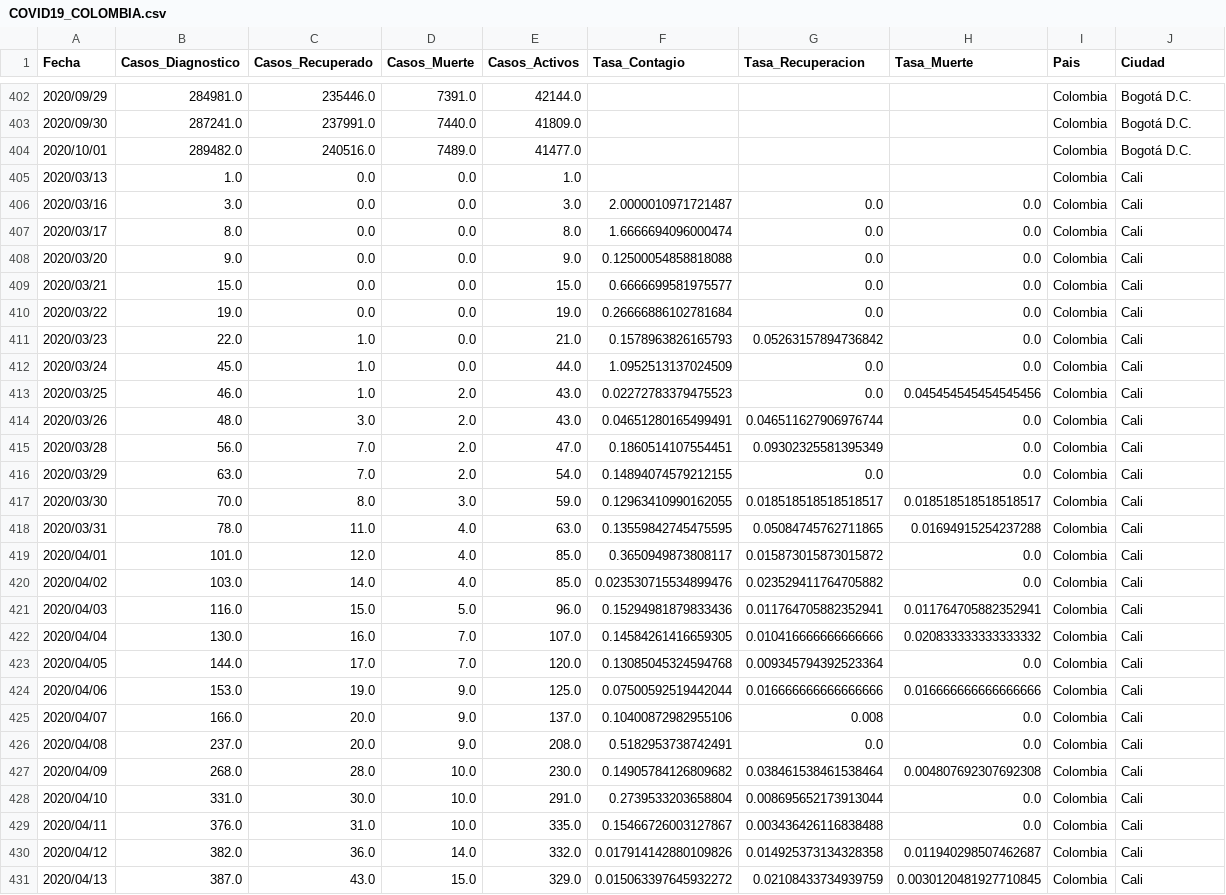
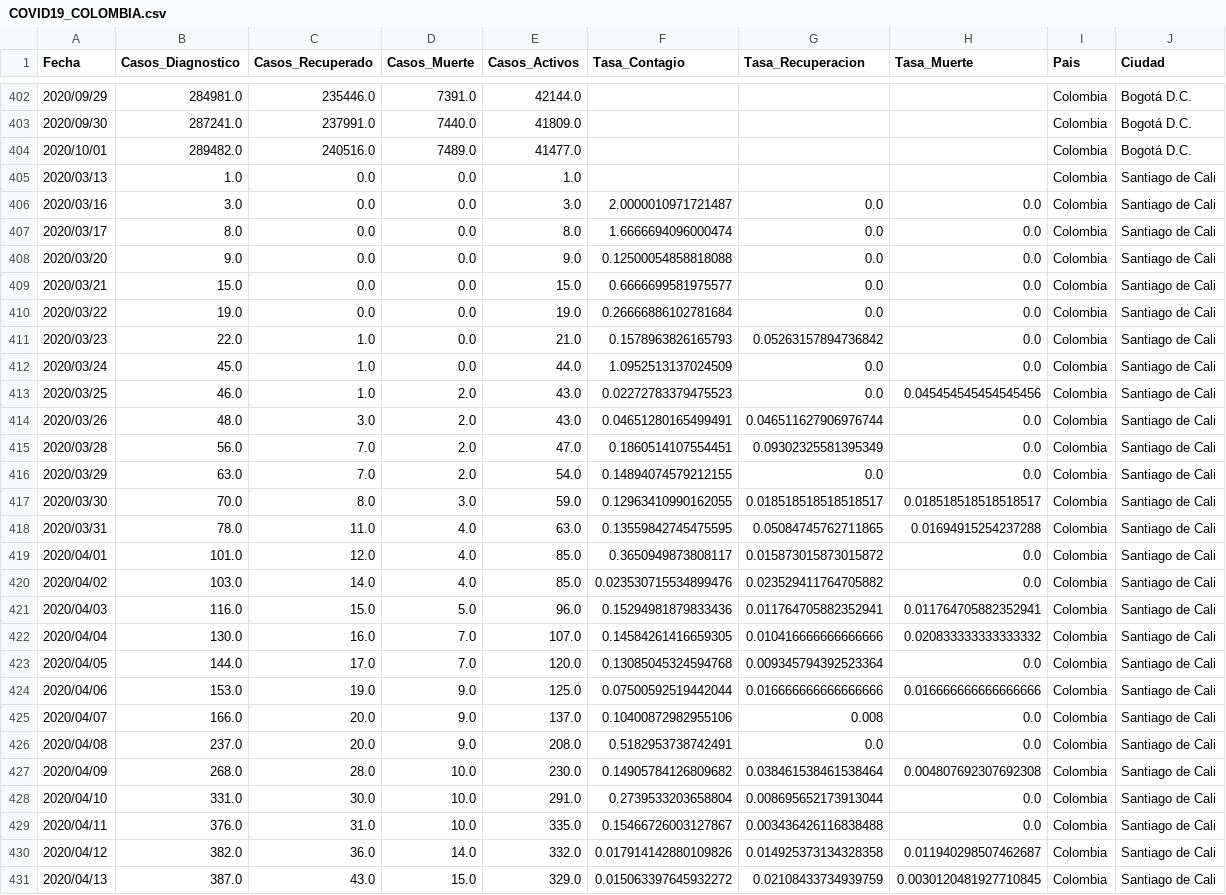
Before and after one commit to JuanMaFB/JuanMaFB.github.io, a CSV file: COVID19_COLOMBIA.csv, drawn as a sheet; only a part is shown, gaps mark what is left out; the diff covers the shown part only.

Commit message:
Update COVID19_COLOMBIA.csv

```diff
--- a/COVID19_COLOMBIA.csv
+++ b/COVID19_COLOMBIA.csv
@@ -404,28 +404,28 @@ Fecha,Casos_Diagnostico,Casos_Recuperado,Casos_Muerte,Casos_Activos,Tasa_Contagi
 2020/10/01,289482.0,240516.0,7489.0,41477.0,,,,Colombia,Bogotá D.C.
-2020/03/13,1.0,0.0,0.0,1.0,,,,Colombia,Cali
-2020/03/16,3.0,0.0,0.0,3.0,2.0000010971721487,0.0,0.0,Colombia,Cali
-2020/03/17,8.0,0.0,0.0,8.0,1.6666694096000474,0.0,0.0,Colombia,Cali
-2020/03/20,9.0,0.0,0.0,9.0,0.12500054858818088,0.0,0.0,Colombia,Cali
-2020/03/21,15.0,0.0,0.0,15.0,0.6666699581975577,0.0,0.0,Colombia,Cali
-2020/03/22,19.0,0.0,0.0,19.0,0.26666886102781684,0.0,0.0,Colombia,Cali
-2020/03/23,22.0,1.0,0.0,21.0,0.1578963826165793,0.05263157894736842,0.0,Colombia,Cali
-2020/03/24,45.0,1.0,0.0,44.0,1.0952513137024509,0.0,0.0,Colombia,Cali
-2020/03/25,46.0,1.0,2.0,43.0,0.02272783379475523,0.0,0.045454545454545456,Colombia,Cali
-2020/03/26,48.0,3.0,2.0,43.0,0.04651280165499491,0.046511627906976744,0.0,Colombia,Cali
-2020/03/28,56.0,7.0,2.0,47.0,0.1860514107554451,0.09302325581395349,0.0,Colombia,Cali
-2020/03/29,63.0,7.0,2.0,54.0,0.14894074579212155,0.0,0.0,Colombia,Cali
-2020/03/30,70.0,8.0,3.0,59.0,0.12963410990162055,0.018518518518518517,0.018518518518518517,Colombia,Cali
-2020/03/31,78.0,11.0,4.0,63.0,0.13559842745475595,0.05084745762711865,0.01694915254237288,Colombia,Cali
-2020/04/01,101.0,12.0,4.0,85.0,0.3650949873808117,0.015873015873015872,0.0,Colombia,Cali
-2020/04/02,103.0,14.0,4.0,85.0,0.023530715534899476,0.023529411764705882,0.0,Colombia,Cali
-2020/04/03,116.0,15.0,5.0,96.0,0.15294981879833436,0.011764705882352941,0.011764705882352941,Colombia,Cali
-2020/04/04,130.0,16.0,7.0,107.0,0.14584261416659305,0.010416666666666666,0.020833333333333332,Colombia,Cali
-2020/04/05,144.0,17.0,7.0,120.0,0.13085045324594768,0.009345794392523364,0.0,Colombia,Cali
-2020/04/06,153.0,19.0,9.0,125.0,0.07500592519442044,0.016666666666666666,0.016666666666666666,Colombia,Cali
-2020/04/07,166.0,20.0,9.0,137.0,0.10400872982955106,0.008,0.0,Colombia,Cali
-2020/04/08,237.0,20.0,9.0,208.0,0.5182953738742491,0.0,0.0,Colombia,Cali
-2020/04/09,268.0,28.0,10.0,230.0,0.14905784126809682,0.038461538461538464,0.004807692307692308,Colombia,Cali
-2020/04/10,331.0,30.0,10.0,291.0,0.2739533203658804,0.008695652173913044,0.0,Colombia,Cali
-2020/04/11,376.0,31.0,10.0,335.0,0.15466726003127867,0.003436426116838488,0.0,Colombia,Cali
-2020/04/12,382.0,36.0,14.0,332.0,0.017914142880109826,0.014925373134328358,0.011940298507462687,Colombia,Cali
-2020/04/13,387.0,43.0,15.0,329.0,0.015063397645932272,0.02108433734939759,0.0030120481927710845,Colombia,Cali
+2020/03/13,1.0,0.0,0.0,1.0,,,,Colombia,Santiago de Cali
+2020/03/16,3.0,0.0,0.0,3.0,2.0000010971721487,0.0,0.0,Colombia,Santiago de Cali
+2020/03/17,8.0,0.0,0.0,8.0,1.6666694096000474,0.0,0.0,Colombia,Santiago de Cali
+2020/03/20,9.0,0.0,0.0,9.0,0.12500054858818088,0.0,0.0,Colombia,Santiago de Cali
+2020/03/21,15.0,0.0,0.0,15.0,0.6666699581975577,0.0,0.0,Colombia,Santiago de Cali
+2020/03/22,19.0,0.0,0.0,19.0,0.26666886102781684,0.0,0.0,Colombia,Santiago de Cali
+2020/03/23,22.0,1.0,0.0,21.0,0.1578963826165793,0.05263157894736842,0.0,Colombia,Santiago de Cali
+2020/03/24,45.0,1.0,0.0,44.0,1.0952513137024509,0.0,0.0,Colombia,Santiago de Cali
+2020/03/25,46.0,1.0,2.0,43.0,0.02272783379475523,0.0,0.045454545454545456,Colombia,Santiago de Cali
+2020/03/26,48.0,3.0,2.0,43.0,0.04651280165499491,0.046511627906976744,0.0,Colombia,Santiago de Cali
+2020/03/28,56.0,7.0,2.0,47.0,0.1860514107554451,0.09302325581395349,0.0,Colombia,Santiago de Cali
+2020/03/29,63.0,7.0,2.0,54.0,0.14894074579212155,0.0,0.0,Colombia,Santiago de Cali
+2020/03/30,70.0,8.0,3.0,59.0,0.12963410990162055,0.018518518518518517,0.018518518518518517,Colombia,Santiago de Cali
+2020/03/31,78.0,11.0,4.0,63.0,0.13559842745475595,0.05084745762711865,0.01694915254237288,Colombia,Santiago de Cali
+2020/04/01,101.0,12.0,4.0,85.0,0.3650949873808117,0.015873015873015872,0.0,Colombia,Santiago de Cali
+2020/04/02,103.0,14.0,4.0,85.0,0.023530715534899476,0.023529411764705882,0.0,Colombia,Santiago de Cali
+2020/04/03,116.0,15.0,5.0,96.0,0.15294981879833436,0.011764705882352941,0.011764705882352941,Colombia,Santiago de Cali
+2020/04/04,130.0,16.0,7.0,107.0,0.14584261416659305,0.010416666666666666,0.020833333333333332,Colombia,Santiago de Cali
+2020/04/05,144.0,17.0,7.0,120.0,0.13085045324594768,0.009345794392523364,0.0,Colombia,Santiago de Cali
+2020/04/06,153.0,19.0,9.0,125.0,0.07500592519442044,0.016666666666666666,0.016666666666666666,Colombia,Santiago de Cali
+2020/04/07,166.0,20.0,9.0,137.0,0.10400872982955106,0.008,0.0,Colombia,Santiago de Cali
+2020/04/08,237.0,20.0,9.0,208.0,0.5182953738742491,0.0,0.0,Colombia,Santiago de Cali
+2020/04/09,268.0,28.0,10.0,230.0,0.14905784126809682,0.038461538461538464,0.004807692307692308,Colombia,Santiago de Cali
+2020/04/10,331.0,30.0,10.0,291.0,0.2739533203658804,0.008695652173913044,0.0,Colombia,Santiago de Cali
+2020/04/11,376.0,31.0,10.0,335.0,0.15466726003127867,0.003436426116838488,0.0,Colombia,Santiago de Cali
+2020/04/12,382.0,36.0,14.0,332.0,0.017914142880109826,0.014925373134328358,0.011940298507462687,Colombia,Santiago de Cali
+2020/04/13,387.0,43.0,15.0,329.0,0.015063397645932272,0.02108433734939759,0.0030120481927710845,Colombia,Santiago de Cali
```
Also changed, not shown: 171 edited cells elsewhere in this file.
